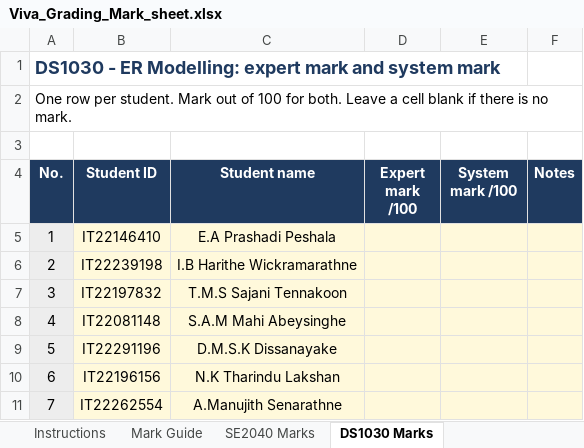
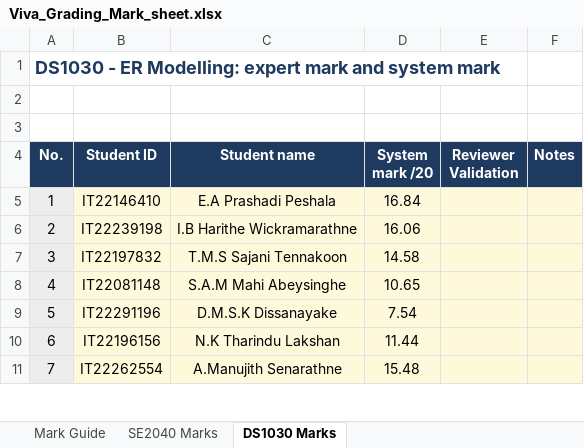
Before and after one commit to akilaManu-MaHiTo/R26-SE-025, an Excel workbook: Viva_Grading_Mark_sheet.xlsx, sheet DS1030 Marks, drawn as a sheet; only a part is shown; values as stored, in another font and other column widths than the file's, no borders; the diff covers the shown part only; the diff names each change by its address in the sheet, - before the commit and + after, or states it on an @@ line.

Commit message:
feat: add new grading mark sheet for viva assessments

```diff
--- a/Viva_Grading_Mark_sheet.xlsx (sheet DS1030 Marks)
+++ b/Viva_Grading_Mark_sheet.xlsx (sheet DS1030 Marks)
-sheet tab: Instructions
@@ column A (No.) renumbered between rows 2 and 14 @@
-D4: Expert mark /100
+D4: System mark /20
-E4: System mark /100
+E4: Reviewer Validation
-D5 (System mark /20): (empty)
+D5 (System mark /20): 16.84
-D6 (System mark /20): (empty)
+D6 (System mark /20): 16.06
-D7 (System mark /20): (empty)
+D7 (System mark /20): 14.58
-D8 (System mark /20): (empty)
+D8 (System mark /20): 10.65
-D9 (System mark /20): (empty)
+D9 (System mark /20): 7.54
-D10 (System mark /20): (empty)
+D10 (System mark /20): 11.44
-D11 (System mark /20): (empty)
+D11 (System mark /20): 15.48
```
Also changed, not shown: 3 added rows, 1 edited cell, cell formats and merged cells elsewhere in this sheet, sheet SE2040 Marks, 2 other files.
